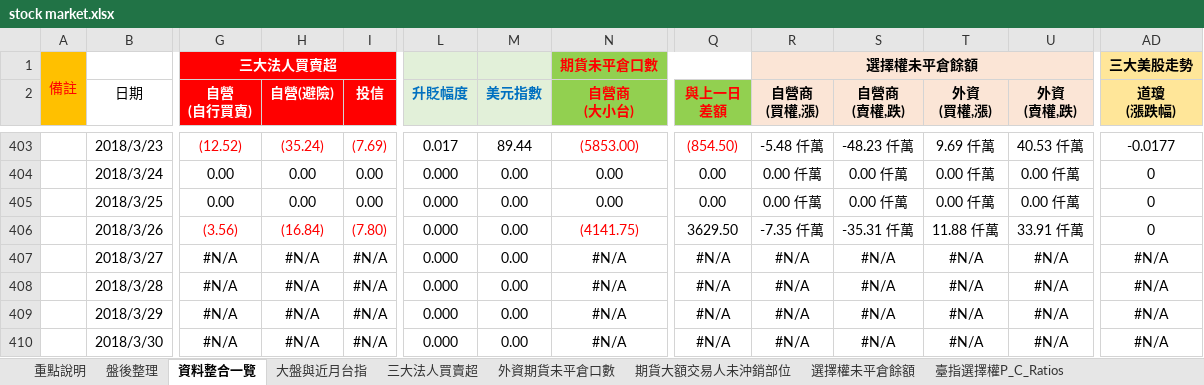
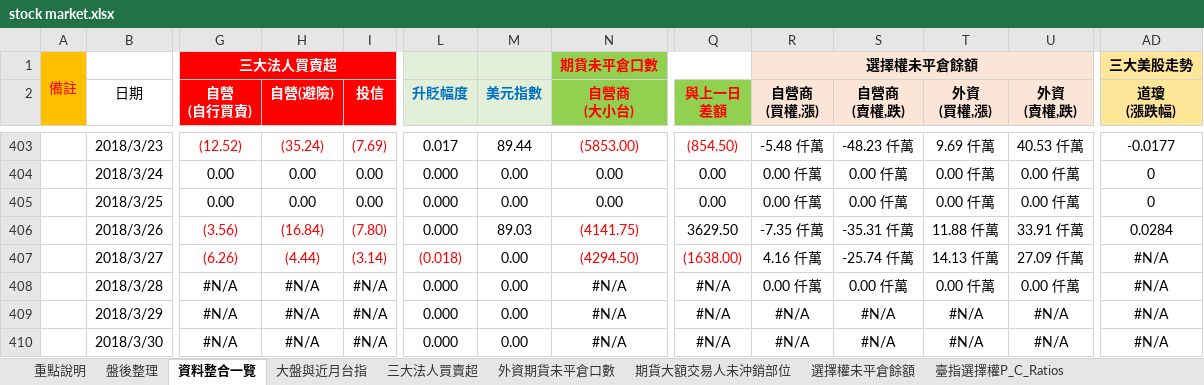
Before and after one commit to g301876/investment, an Excel workbook: stock market.xlsx, sheet 資料整合一覽, drawn as a sheet; only a part is shown, gaps mark what is left out; values as stored, in another font and other column widths than the file's, no borders; the diff covers the shown part only; the diff names each change by its address in the sheet, - before the commit and + after, or states it on an @@ line.

```diff
--- a/stock market.xlsx (sheet 資料整合一覽)
+++ b/stock market.xlsx (sheet 資料整合一覽)
-M406 (美元指數): 0.00
+M406 (美元指數): 89.03
-AD406 (道瓊 (漲跌幅)): 0
+AD406 (道瓊 (漲跌幅)): 0.0284
-G407 (自營 (自行買賣)): #N/A
+G407 (自營 (自行買賣)): (6.26)
-G407:I407 text colour: black
+G407:I407 text colour: #FF0000
-H407 (自營(避險)): #N/A
+H407 (自營(避險)): (4.44)
-I407 (投信): #N/A
+I407 (投信): (3.14)
-L407 (升貶幅度): 0.000
+L407 (升貶幅度): (0.018)
-L407 text colour: black
+L407 text colour: #FF0000
-N407 (自營商 (大小台)): #N/A
+N407 (自營商 (大小台)): (4294.50)
-N407 text colour: black
+N407 text colour: #FF0000
-Q407 (與上一日 差額): #N/A
+Q407 (與上一日 差額): (1638.00)
-Q407 text colour: black
+Q407 text colour: #FF0000
-R407 (自營商 (買權,漲)): #N/A
+R407 (自營商 (買權,漲)): 4.16 仟萬
-S407 (自營商 (賣權,跌)): #N/A
+S407 (自營商 (賣權,跌)): -25.74 仟萬
-T407 (外資 (買權,漲)): #N/A
+T407 (外資 (買權,漲)): 14.13 仟萬
-U407 (外資 (賣權,跌)): #N/A
+U407 (外資 (賣權,跌)): 27.09 仟萬
-R408 (自營商 (買權,漲)): #N/A
+R408 (自營商 (買權,漲)): 0.00 仟萬
-S408 (自營商 (賣權,跌)): #N/A
+S408 (自營商 (賣權,跌)): 0.00 仟萬
-T408 (外資 (買權,漲)): #N/A
+T408 (外資 (買權,漲)): 0.00 仟萬
-U408 (外資 (賣權,跌)): #N/A
+U408 (外資 (賣權,跌)): 0.00 仟萬
```
Also changed, not shown: 18 edited cells elsewhere in this sheet, sheet 盤後整理, sheet 期貨大額交易人未沖銷部位, sheet 外資期貨未平倉口數, sheet 散戶多空比, sheet 選擇權未平倉餘額, sheet 大盤與近月台指, 4 more sheets, charts or pictures, tpex.xlsx, twse.xlsx.
